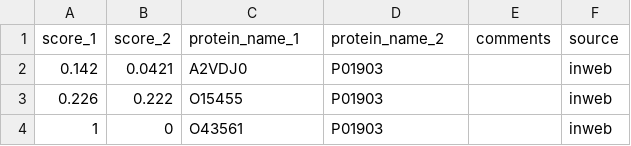
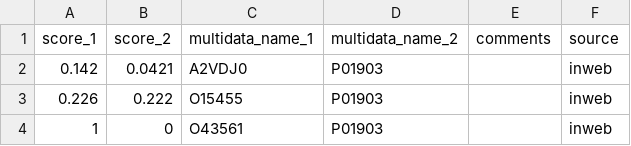
Before and after one commit to Teichlab/cellphonedb, a CSV file: cellcommdb/data/interactions.csv, drawn as a sheet; only a part is shown.

Commit message:
Creted test interaction entries

```diff
--- a/cellcommdb/data/interactions.csv
+++ b/cellcommdb/data/interactions.csv
@@ -1,2 +1,2 @@
-score_1,score_2,protein_name_1,protein_name_2,comments,source
+score_1,score_2,multidata_name_1,multidata_name_2,comments,source
 0.142,0.0421,A2VDJ0,P01903,,inweb
```
Also changed, not shown: 2 other files.
